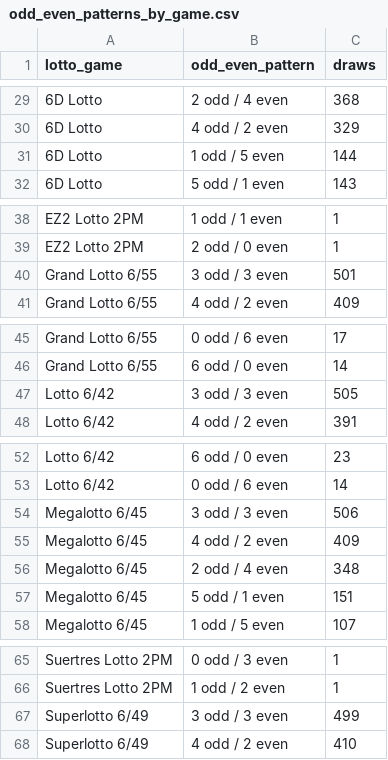
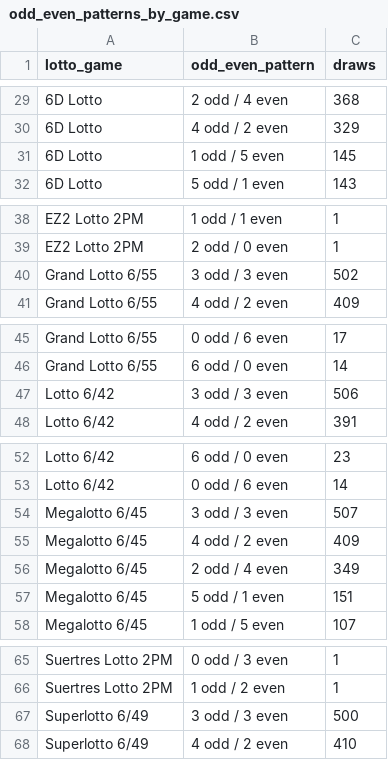
Before and after one commit to jonas230ph/Loteryanalysis, a CSV file: my_scraper/analysis_outputs/odd_even_patterns_by_game.csv, drawn as a sheet; only a part is shown, gaps mark what is left out; the diff covers the shown part only.

```diff
--- a/my_scraper/analysis_outputs/odd_even_patterns_by_game.csv
+++ b/my_scraper/analysis_outputs/odd_even_patterns_by_game.csv
@@ -30,3 +30,3 @@ lotto_game,odd_even_pattern,draws
 6D Lotto,4 odd / 2 even,329
-6D Lotto,1 odd / 5 even,144
+6D Lotto,1 odd / 5 even,145
 6D Lotto,5 odd / 1 even,143
@@ -39,3 +39,3 @@ EZ2 Lotto 2PM,1 odd / 1 even,1
 EZ2 Lotto 2PM,2 odd / 0 even,1
-Grand Lotto 6/55,3 odd / 3 even,501
+Grand Lotto 6/55,3 odd / 3 even,502
 Grand Lotto 6/55,4 odd / 2 even,409
@@ -46,3 +46,3 @@ Grand Lotto 6/55,0 odd / 6 even,17
 Grand Lotto 6/55,6 odd / 0 even,14
-Lotto 6/42,3 odd / 3 even,505
+Lotto 6/42,3 odd / 3 even,506
 Lotto 6/42,4 odd / 2 even,391
@@ -53,5 +53,5 @@ Lotto 6/42,6 odd / 0 even,23
 Lotto 6/42,0 odd / 6 even,14
-Megalotto 6/45,3 odd / 3 even,506
+Megalotto 6/45,3 odd / 3 even,507
 Megalotto 6/45,4 odd / 2 even,409
-Megalotto 6/45,2 odd / 4 even,348
+Megalotto 6/45,2 odd / 4 even,349
 Megalotto 6/45,5 odd / 1 even,151
@@ -66,3 +66,3 @@ Suertres Lotto 2PM,0 odd / 3 even,1
 Suertres Lotto 2PM,1 odd / 2 even,1
-Superlotto 6/49,3 odd / 3 even,499
+Superlotto 6/49,3 odd / 3 even,500
 Superlotto 6/49,4 odd / 2 even,410
```
Also changed, not shown: 18 edited cells elsewhere in this file, my_scraper/analysis_outputs/number_frequency_by_game.csv, my_scraper/analysis_outputs/possible_winning_numbers_by_game.csv, 28 other files.
